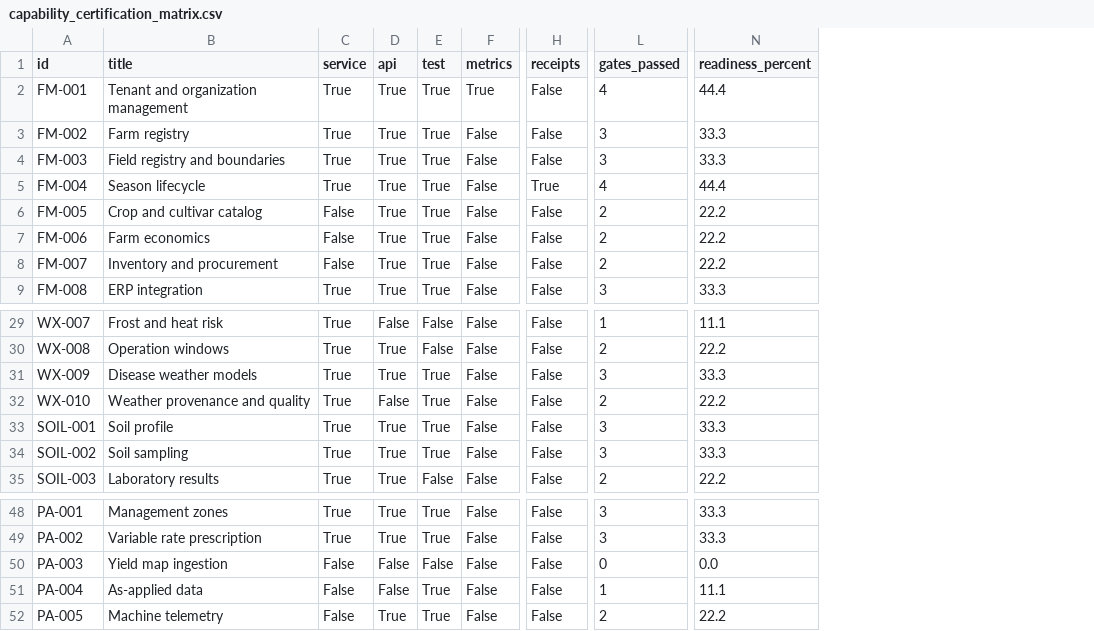
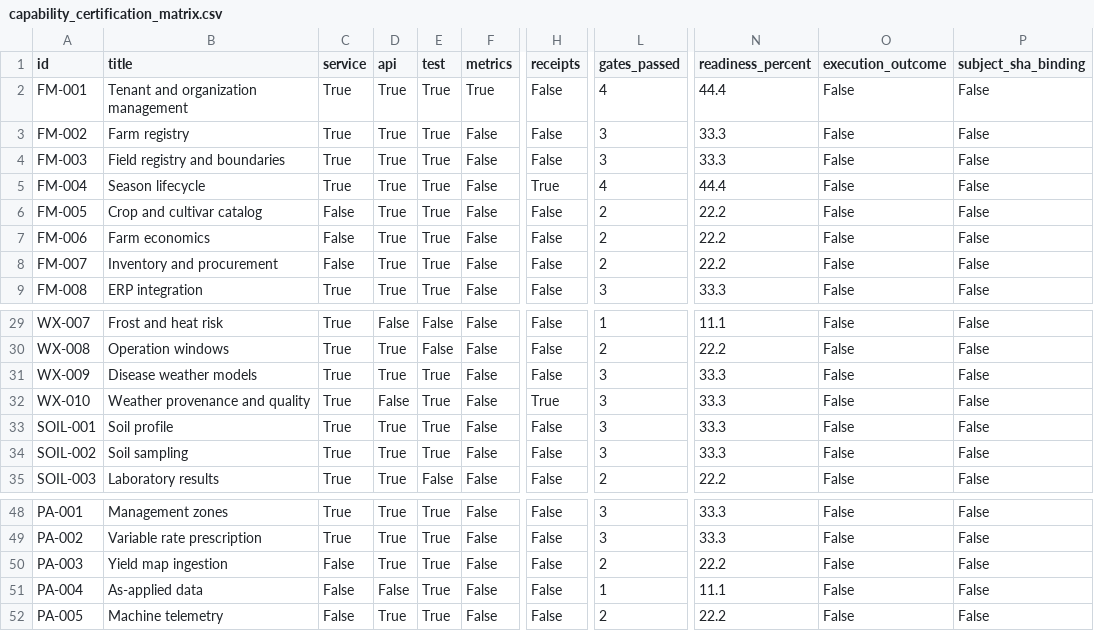
Before and after one commit to kafaat/ai_platform_complete_v2.0.0_enhanced, a CSV file: capabilities/generated/capability_certification_matrix.csv, drawn as a sheet; only a part is shown, gaps mark what is left out; the diff names each change by its address in the sheet, - before the commit and + after, or states it on an @@ line.

```diff
--- a/capabilities/generated/capability_certification_matrix.csv
+++ b/capabilities/generated/capability_certification_matrix.csv
+column O (execution_outcome), rows 2-9: all False; rows 29-35: all False; rows 48-52: all False
+column P (subject_sha_binding), rows 2-9: all False; rows 29-35: all False; rows 48-52: all False
-H32 (receipts): False
+H32 (receipts): True
-L32 (gates_passed): 2
+L32 (gates_passed): 3
-N32 (readiness_percent): 22.2
+N32 (readiness_percent): 33.3
-D50 (api): False
+D50 (api): True
-E50 (test): False
+E50 (test): True
-L50 (gates_passed): 0
+L50 (gates_passed): 2
-N50 (readiness_percent): 0.0
+N50 (readiness_percent): 22.2
```
Also changed, not shown: 24 other files.
